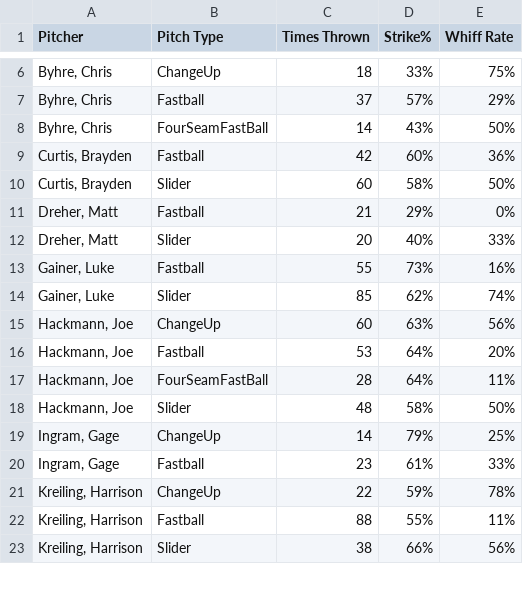
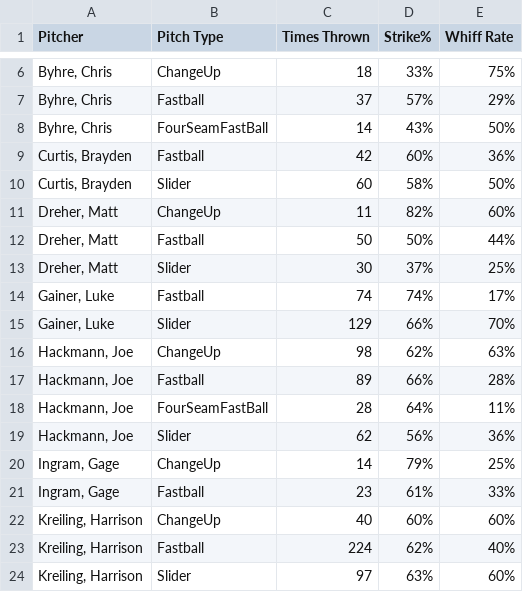
Before and after one commit to DanDreger/Mavricks_Data, a CSV file: Pitch_Control_Analysis.csv, drawn as a sheet; only a part is shown, gaps mark what is left out; the diff covers the shown part only.

```diff
--- a/Pitch_Control_Analysis.csv
+++ b/Pitch_Control_Analysis.csv
@@ -10,14 +10,15 @@ Pitcher,Pitch Type,Times Thrown,Strike%,Whiff Rate
 "Curtis, Brayden",Slider,60,58%,50%
-"Dreher, Matt",Fastball,21,29%,0%
-"Dreher, Matt",Slider,20,40%,33%
-"Gainer, Luke",Fastball,55,73%,16%
-"Gainer, Luke",Slider,85,62%,74%
-"Hackmann, Joe",ChangeUp,60,63%,56%
-"Hackmann, Joe",Fastball,53,64%,20%
+"Dreher, Matt",ChangeUp,11,82%,60%
+"Dreher, Matt",Fastball,50,50%,44%
+"Dreher, Matt",Slider,30,37%,25%
+"Gainer, Luke",Fastball,74,74%,17%
+"Gainer, Luke",Slider,129,66%,70%
+"Hackmann, Joe",ChangeUp,98,62%,63%
+"Hackmann, Joe",Fastball,89,66%,28%
 "Hackmann, Joe",FourSeamFastBall,28,64%,11%
-"Hackmann, Joe",Slider,48,58%,50%
+"Hackmann, Joe",Slider,62,56%,36%
 "Ingram, Gage",ChangeUp,14,79%,25%
 "Ingram, Gage",Fastball,23,61%,33%
-"Kreiling, Harrison",ChangeUp,22,59%,78%
-"Kreiling, Harrison",Fastball,88,55%,11%
-"Kreiling, Harrison",Slider,38,66%,56%
+"Kreiling, Harrison",ChangeUp,40,60%,60%
+"Kreiling, Harrison",Fastball,224,62%,40%
+"Kreiling, Harrison",Slider,97,63%,60%
```
Also changed, not shown: 3 added rows and 42 edited cells elsewhere in this file, Pitch_Batted_Ball_Analysis.csv, Pitch_Velo_Spin_Analysis.csv, 12 other files.
